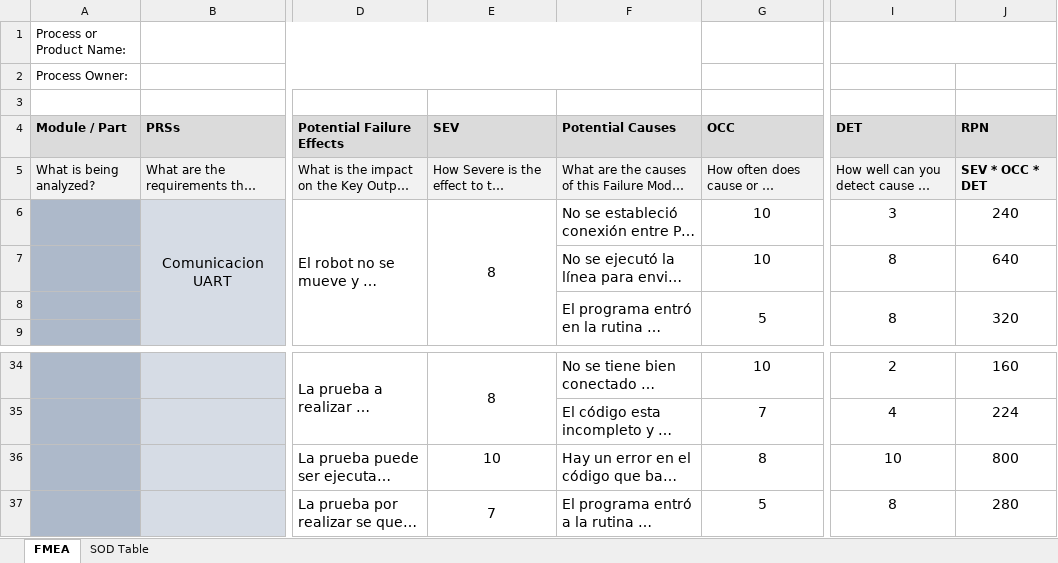
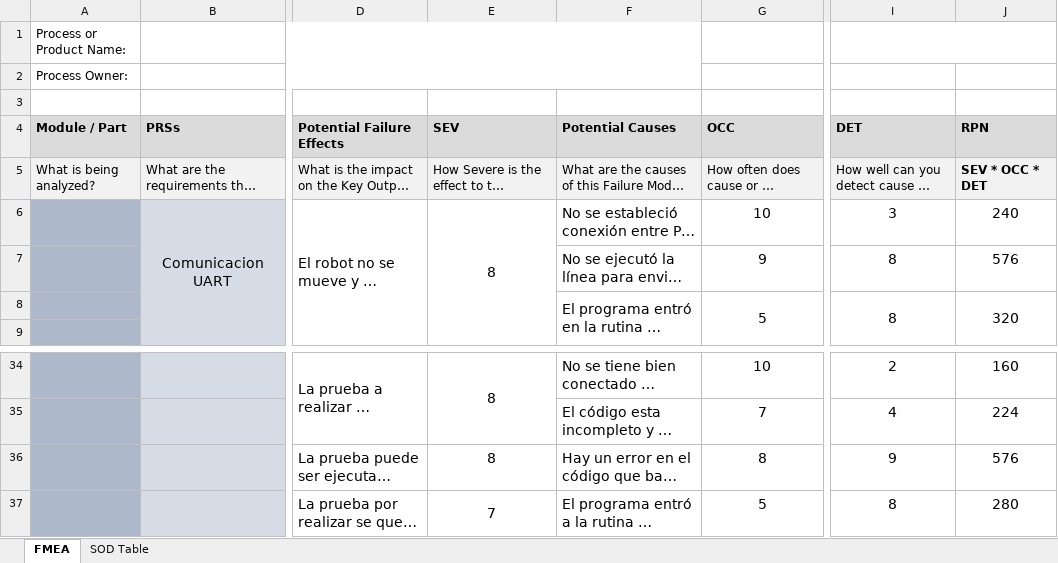
Before and after one commit to caflores18/SemestreI_Creativity, an Excel workbook: entregables2daInm/Creativity_DFMEA.xlsx, sheet FMEA, drawn as a sheet; only a part is shown, gaps mark what is left out; long unchanged cells end in …; values as stored, in another font and other column widths than the file's, no borders; conditional formats not drawn; the diff names each change by its address in the sheet, - before the commit and + after, or states it on an @@ line.

Commit message:
Cambios mínimos en ponderación

```diff
--- a/entregables2daInm/Creativity_DFMEA.xlsx (sheet FMEA)
+++ b/entregables2daInm/Creativity_DFMEA.xlsx (sheet FMEA)
-G7 (OCC): 10
+G7 (OCC): 9
-J7 (RPN): 640
+J7 (RPN): 576
-E36 (SEV): 10
+E36 (SEV): 8
-I36 (DET): 10
+I36 (DET): 9
-J36 (RPN): 800
+J36 (RPN): 576
```
